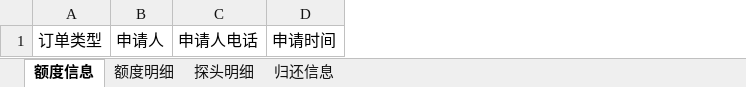
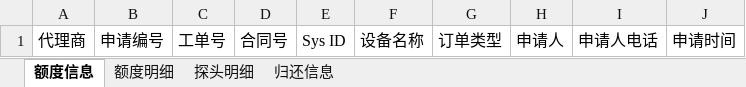
Before and after one commit to masogit/hc-apm-web, an Excel workbook: src/src/main/webapp/portal/zkb/partOrder/excel/APM_ZKB_PartOrder_Exp_Template.xlsx, sheet 额度信息, drawn as a sheet; only a part is shown; values as stored, in another font and other column widths than the file's, no borders; the diff names each change by its address in the sheet, - before the commit and + after, or states it on an @@ line.

Commit message:
智康保 额度申请 excel导出

```diff
--- a/src/src/main/webapp/portal/zkb/partOrder/excel/APM_ZKB_PartOrder_Exp_Template.xlsx (sheet 额度信息)
+++ b/src/src/main/webapp/portal/zkb/partOrder/excel/APM_ZKB_PartOrder_Exp_Template.xlsx (sheet 额度信息)
+column A, row 1: 代理商
+column B, row 1: 申请编号
+column C, row 1: 工单号
+column D, row 1: 合同号
+column E, row 1: Sys ID
+column F, row 1: 设备名称
```
Also changed, not shown: sheet 归还信息, sheet 额度明细, sheet 探头明细, 2 other files.
